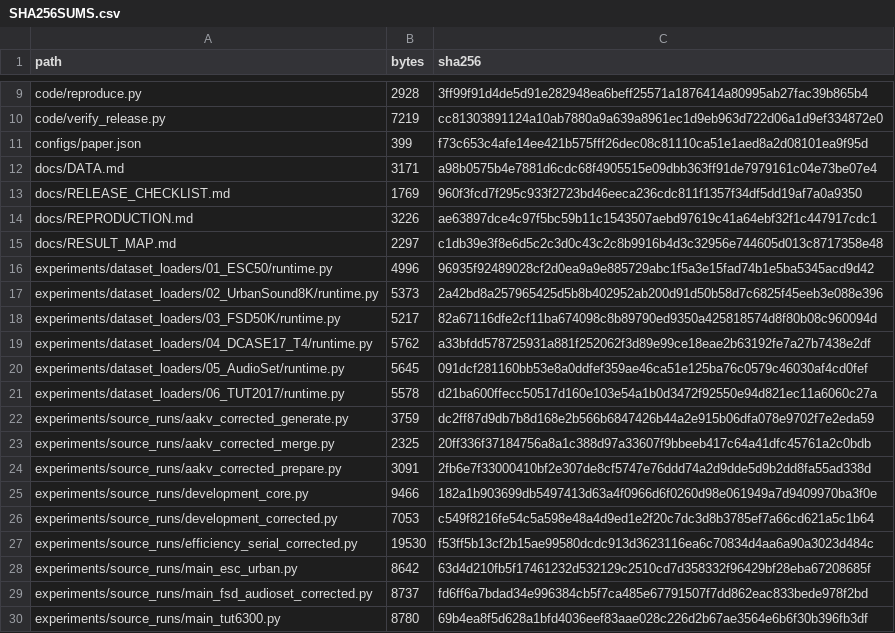
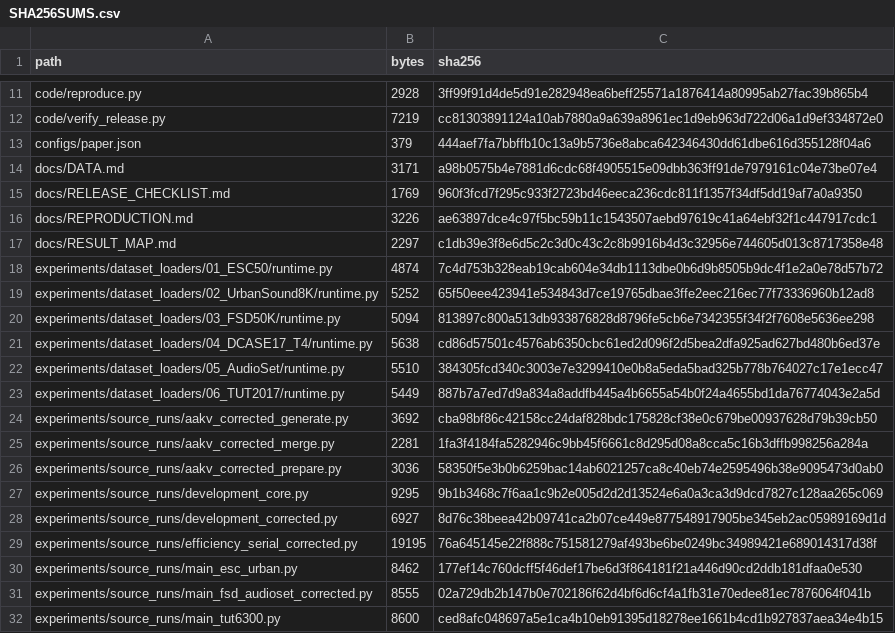
Before and after one commit to 1chestnut/SAKI, a CSV file: SHA256SUMS.csv, drawn as a sheet; only a part is shown, gaps mark what is left out; the diff covers the shown part only.

```diff
--- a/SHA256SUMS.csv
+++ b/SHA256SUMS.csv
@@ -10,3 +12,3 @@ code/reproduce.py,2928,3ff99f91d4de5d91e282948ea6beff25571a1876414a80995ab27fac3
 code/verify_release.py,7219,cc81303891124a10ab7880a9a639a8961ec1d9eb963d722d06a1d9ef334872e0
-configs/paper.json,399,f73c653c4afe14ee421b575fff26dec08c81110ca51e1aed8a2d08101ea9f95d
+configs/paper.json,379,444aef7fa7bbffb10c13a9b5736e8abca642346430dd61dbe616d355128f04a6
 docs/DATA.md,3171,a98b0575b4e7881d6cdc68f4905515e09dbb363ff91de7979161c04e73be07e4
@@ -15,16 +17,16 @@ docs/REPRODUCTION.md,3226,ae63897dce4c97f5bc59b11c1543507aebd97619c41a64ebf32f1c
 docs/RESULT_MAP.md,2297,c1db39e3f8e6d5c2c3d0c43c2c8b9916b4d3c32956e744605d013c8717358e48
-experiments/dataset_loaders/01_ESC50/runtime.py,4996,96935f92489028cf2d0ea9a9e885729abc1f5a3e15fad74b1e5ba5345acd9d42
-experiments/dataset_loaders/02_UrbanSound8K/runtime.py,5373,2a42bd8a257965425d5b8b402952ab200d91d50b58d7c6825f45eeb3e088e396
-experiments/dataset_loaders/03_FSD50K/runtime.py,5217,82a67116dfe2cf11ba674098c8b89790ed9350a425818574d8f80b08c960094d
-experiments/dataset_loaders/04_DCASE17_T4/runtime.py,5762,a33bfdd578725931a881f252062f3d89e99ce18eae2b63192fe7a27b7438e2df
-experiments/dataset_loaders/05_AudioSet/runtime.py,5645,091dcf281160bb53e8a0ddfef359ae46ca51e125ba76c0579c46030af4cd0fef
-experiments/dataset_loaders/06_TUT2017/runtime.py,5578,d21ba600ffecc50517d160e103e54a1b0d3472f92550e94d821ec11a6060c27a
-experiments/source_runs/aakv_corrected_generate.py,3759,dc2ff87d9db7b8d168e2b566b6847426b44a2e915b06dfa078e9702f7e2eda59
-experiments/source_runs/aakv_corrected_merge.py,2325,20ff336f37184756a8a1c388d97a33607f9bbeeb417c64a41dfc45761a2c0bdb
-experiments/source_runs/aakv_corrected_prepare.py,3091,2fb6e7f33000410bf2e307de8cf5747e76ddd74a2d9dde5d9b2dd8fa55ad338d
-experiments/source_runs/development_core.py,9466,182a1b903699db5497413d63a4f0966d6f0260d98e061949a7d9409970ba3f0e
-experiments/source_runs/development_corrected.py,7053,c549f8216fe54c5a598e48a4d9ed1e2f20c7dc3d8b3785ef7a66cd621a5c1b64
-experiments/source_runs/efficiency_serial_corrected.py,19530,f53ff5b13cf2b15ae99580dcdc913d3623116ea6c70834d4aa6a90a3023d484c
-experiments/source_runs/main_esc_urban.py,8642,63d4d210fb5f17461232d532129c2510cd7d358332f96429bf28eba67208685f
-experiments/source_runs/main_fsd_audioset_corrected.py,8737,fd6ff6a7bdad34e996384cb5f7ca485e67791507f7dd862eac833bede978f2bd
-experiments/source_runs/main_tut6300.py,8780,69b4ea8f5d628a1bfd4036eef83aae028c226d2b67ae3564e6b6f30b396fb3df
+experiments/dataset_loaders/01_ESC50/runtime.py,4874,7c4d753b328eab19cab604e34db1113dbe0b6d9b8505b9dc4f1e2a0e78d57b72
+experiments/dataset_loaders/02_UrbanSound8K/runtime.py,5252,65f50eee423941e534843d7ce19765dbae3ffe2eec216ec77f73336960b12ad8
+experiments/dataset_loaders/03_FSD50K/runtime.py,5094,813897c800a513db933876828d8796fe5cb6e7342355f34f2f7608e5636ee298
+experiments/dataset_loaders/04_DCASE17_T4/runtime.py,5638,cd86d57501c4576ab6350cbc61ed2d096f2d5bea2dfa925ad627bd480b6ed37e
+experiments/dataset_loaders/05_AudioSet/runtime.py,5510,384305fcd340c3003e7e3299410e0b8a5eda5bad325b778b764027c17e1ecc47
+experiments/dataset_loaders/06_TUT2017/runtime.py,5449,887b7a7ed7d9a834a8addfb445a4b6655a54b0f24a4655bd1da76774043e2a5d
+experiments/source_runs/aakv_corrected_generate.py,3692,cba98bf86c42158cc24daf828bdc175828cf38e0c679be00937628d79b39cb50
+experiments/source_runs/aakv_corrected_merge.py,2281,1fa3f4184fa5282946c9bb45f6661c8d295d08a8cca5c16b3dffb998256a284a
+experiments/source_runs/aakv_corrected_prepare.py,3036,58350f5e3b0b6259bac14ab6021257ca8c40eb74e2595496b38e9095473d0ab0
+experiments/source_runs/development_core.py,9295,9b1b3468c7f6aa1c9b2e005d2d2d13524e6a0a3ca3d9dcd7827c128aa265c069
+experiments/source_runs/development_corrected.py,6927,8d76c38beea42b09741ca2b07ce449e877548917905be345eb2ac05989169d1d
+experiments/source_runs/efficiency_serial_corrected.py,19195,76a645145e22f888c751581279af493be6be0249bc34989421e689014317d38f
+experiments/source_runs/main_esc_urban.py,8462,177ef14c760dcff5f46def17be6d3f864181f21a446d90cd2ddb181dfaa0e530
+experiments/source_runs/main_fsd_audioset_corrected.py,8555,02a729db2b147b0e702186f62d4bf6d6cf4a1fb31e70edee81ec7876064f041b
+experiments/source_runs/main_tut6300.py,8600,ced8afc048697a5e1ca4b10eb91395d18278ee1661b4cd1b927837aea34e4b15
```
Also changed, not shown: 2 moved rows and 112 edited cells elsewhere in this file, 1 other file.
